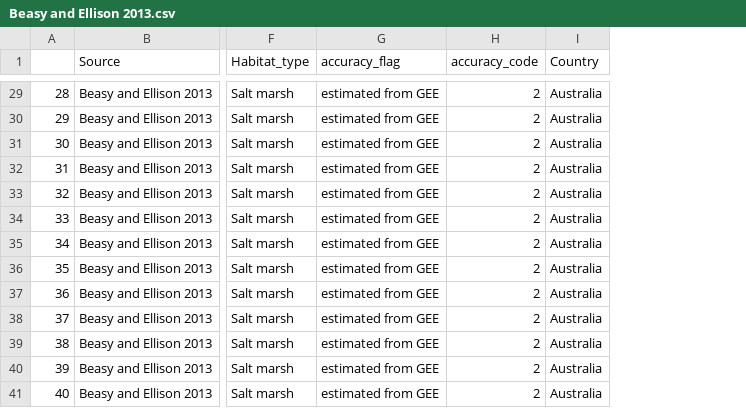
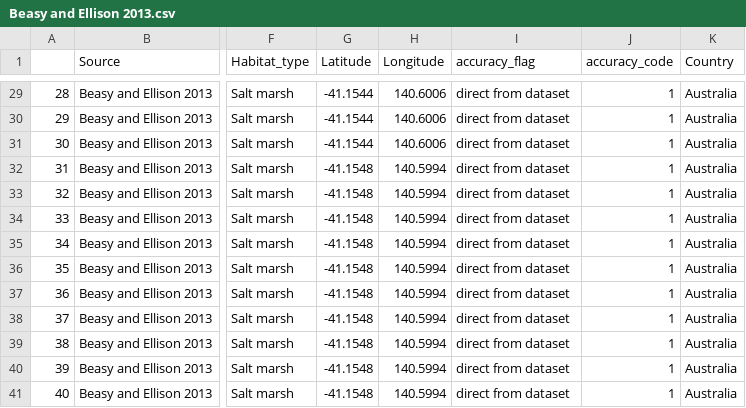
Before and after one commit to Tania-Maxwell/MarSOC-Dataset, a CSV file: reports/03_data_format/data/exported/Beasy and Ellison 2013.csv, drawn as a sheet; only a part is shown, gaps mark what is left out; addresses are those after the commit; the diff covers the shown part only; the diff names each change by its address in the sheet, - before the commit and + after, or states it on an @@ line.

```diff
--- a/reports/03_data_format/data/exported/Beasy and Ellison 2013.csv
+++ b/reports/03_data_format/data/exported/Beasy and Ellison 2013.csv
+column G (Latitude), rows 29-41: -41.1544 | -41.1544 | -41.1544 | -41.1548 | -41.1548 | -41.1548 | -41.1548 | -41.1548 | -41.1548 | -41.1548 | -41.1548 | -41.1548 | -41.1548
+column H (Longitude), rows 29-41: 140.6006 | 140.6006 | 140.6006 | 140.5994 | 140.5994 | 140.5994 | 140.5994 | 140.5994 | 140.5994 | 140.5994 | 140.5994 | 140.5994 | 140.5994
-I29:I41 (accuracy_flag): estimated from GEE
+I29:I41 (accuracy_flag): direct from dataset
-J29:J41 (accuracy_code): 2
+J29:J41 (accuracy_code): 1
```
Also changed, not shown: 54 edited cells elsewhere in this file, reports/03_data_format/data/exported/Conrad et al 2019.csv, reports/03_data_format/data/exported/Yuan et al 2019.csv, 29 other files.
